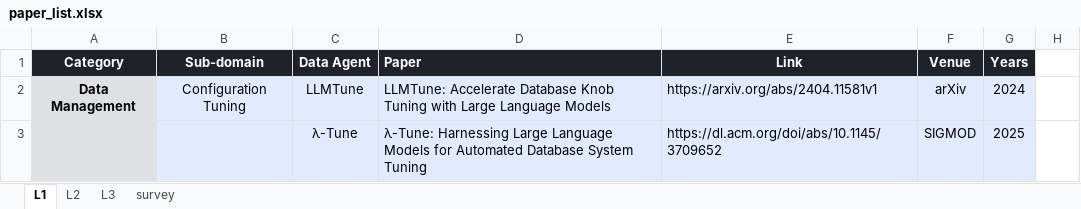
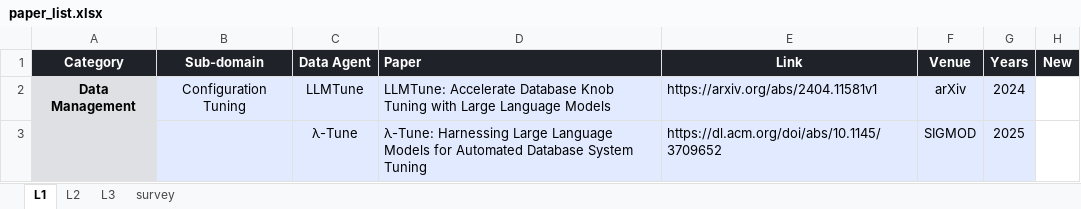
Before and after one commit to HKUSTDial/awesome-data-agents, an Excel workbook: src/paper_list.xlsx, sheet L1, drawn as a sheet; only a part is shown; values as stored, in another font and other column widths than the file's, no borders; the diff names each change by its address in the sheet, - before the commit and + after, or states it on an @@ line.

```diff
--- a/src/paper_list.xlsx (sheet L1)
+++ b/src/paper_list.xlsx (sheet L1)
-H1: (empty)
+H1: New
-H1 fill: none
+H1 fill: #1F2329
```
Also changed, not shown: sheet L2, sheet L3, sheet survey, 3 other files.
